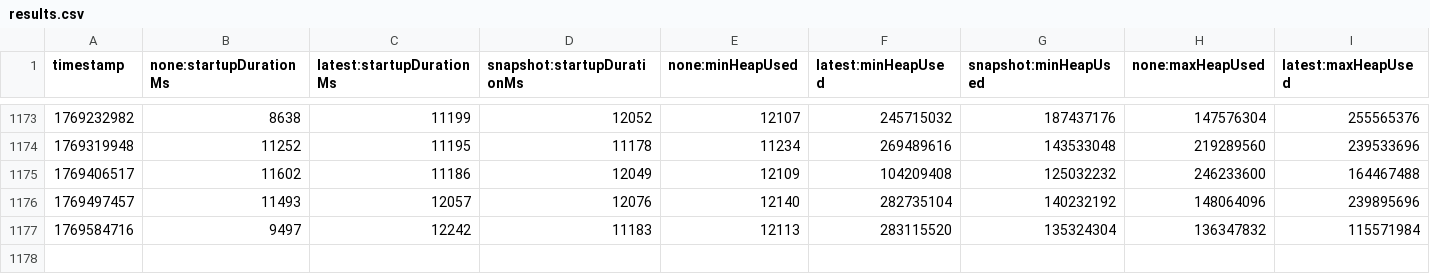
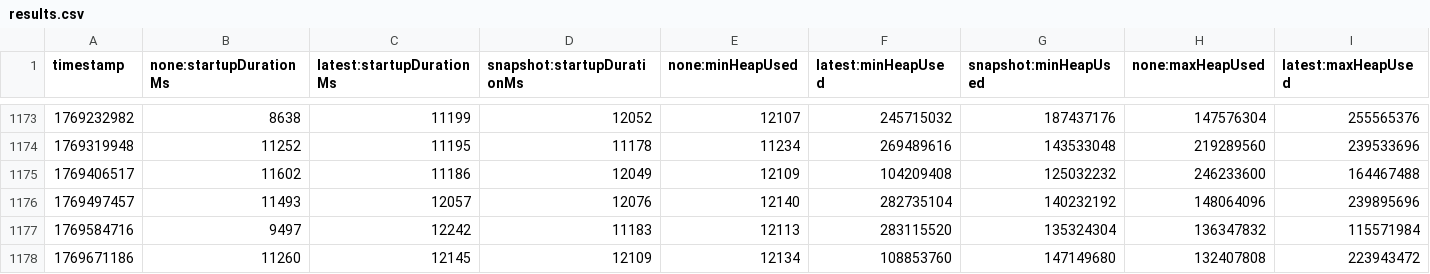
Before and after one commit to dineshg13/opentelemetry-java-instrumentation, a CSV file: benchmark-overhead/results/release/results.csv, drawn as a sheet; only a part is shown, gaps mark what is left out; rows hold the shown columns only; the diff names each change by its address in the sheet, - before the commit and + after, or states it on an @@ line.

```diff
--- a/benchmark-overhead/results/release/results.csv
+++ b/benchmark-overhead/results/release/results.csv
+row 1178: 1769671186 | 11260 | 12145 | 12109 | 12134 | 108853760 | 147149680 | 132407808 | 223943472
```
Also changed, not shown: 1 other file.
